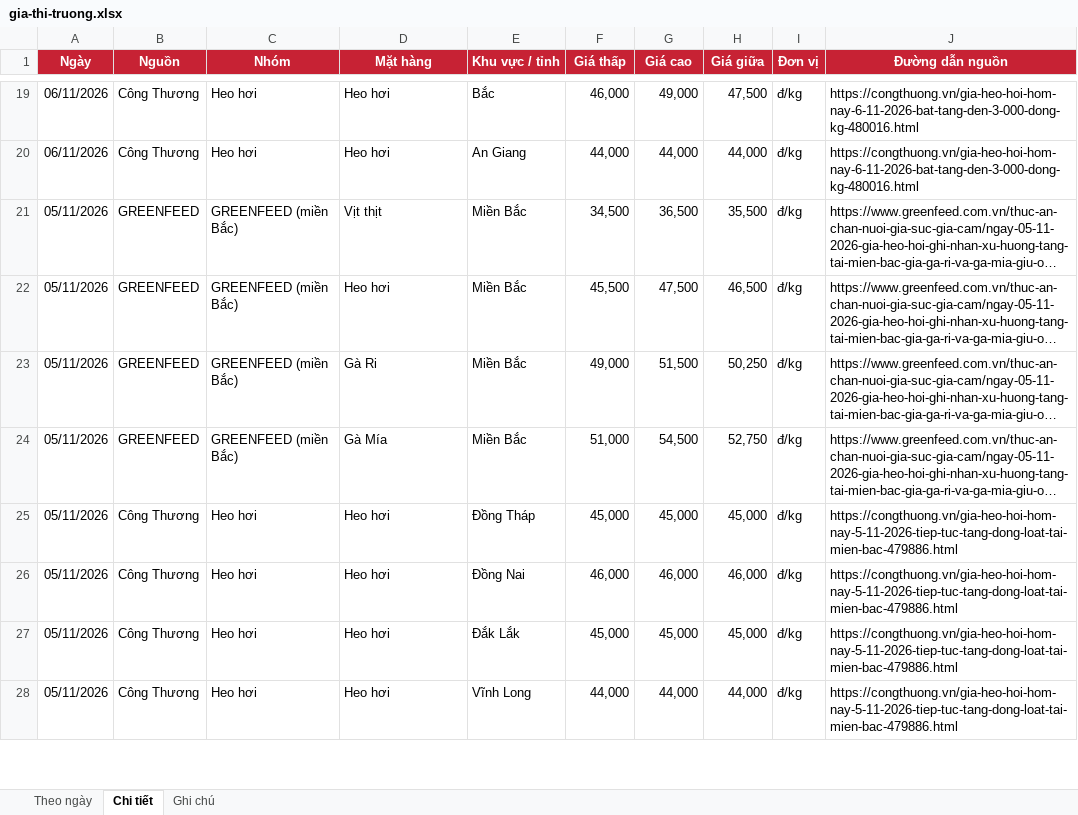
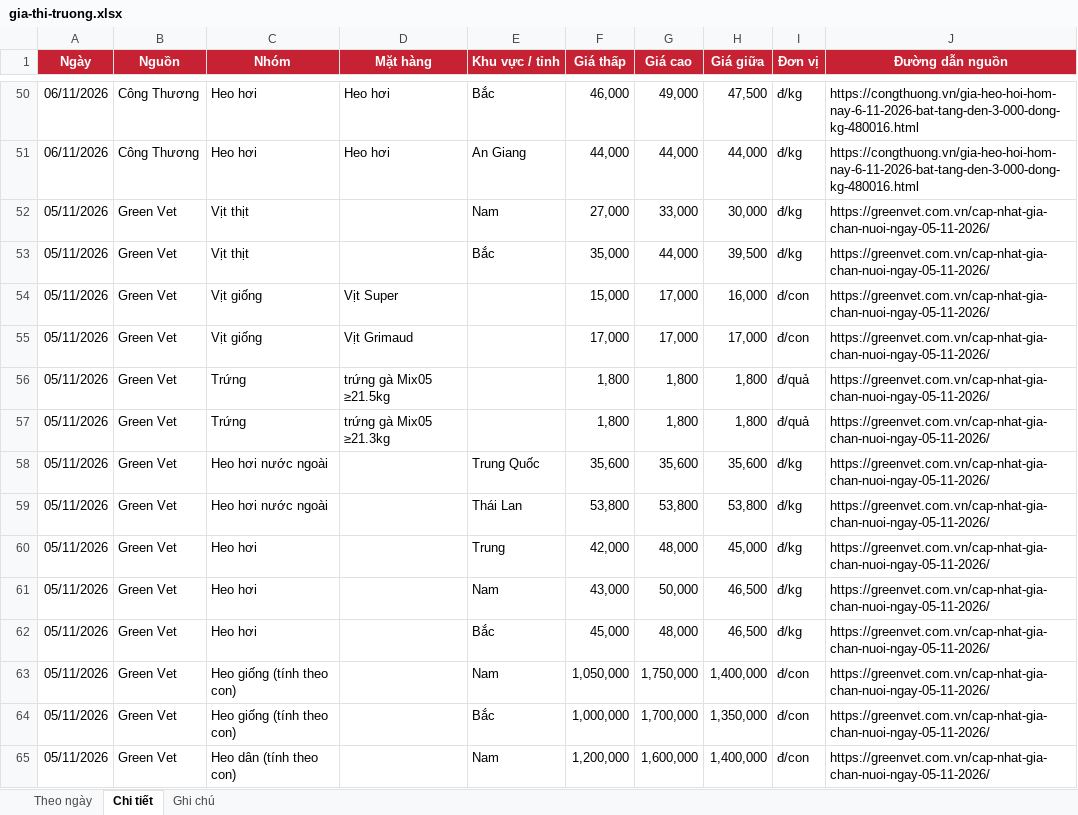
Before and after one commit to thuantran1268/farmcalc, an Excel workbook: data/gia-thi-truong.xlsx, sheet Chi tiết, drawn as a sheet; only a part is shown, gaps mark what is left out; the shorter side is filled out with more unchanged rows; long unchanged cells end in …; values as stored, in another font and other column widths than the file's, no borders; the diff covers the shown part only; the diff names each change by its address in the sheet, - before the commit and + after, or states it on an @@ line.

```diff
--- a/data/gia-thi-truong.xlsx (sheet Chi tiết)
+++ b/data/gia-thi-truong.xlsx (sheet Chi tiết)
+row 52: 05/11/2026 | Green Vet | Vịt thịt |  | Nam | 27,000 | 33,000 | 30,000 | đ/kg | https://greenvet.com.vn/cap-nhat-gia-chan-nuoi-ngay-05-11-2026/
+row 53: 05/11/2026 | Green Vet | Vịt thịt |  | Bắc | 35,000 | 44,000 | 39,500 | đ/kg | https://greenvet.com.vn/cap-nhat-gia-chan-nuoi-ngay-05-11-2026/
+row 54: 05/11/2026 | Green Vet | Vịt giống | Vịt Super |  | 15,000 | 17,000 | 16,000 | đ/con | https://greenvet.com.vn/cap-nhat-gia-chan-nuoi-ngay-05-11-2026/
+row 55: 05/11/2026 | Green Vet | Vịt giống | Vịt Grimaud |  | 17,000 | 17,000 | 17,000 | đ/con | https://greenvet.com.vn/cap-nhat-gia-chan-nuoi-ngay-05-11-2026/
+row 56: 05/11/2026 | Green Vet | Trứng | trứng gà Mix05 ≥21.5kg |  | 1,800 | 1,800 | 1,800 | đ/quả | https://greenvet.com.vn/cap-nhat-gia-chan-nuoi-ngay-05-11-2026/
+row 57: 05/11/2026 | Green Vet | Trứng | trứng gà Mix05 ≥21.3kg |  | 1,800 | 1,800 | 1,800 | đ/quả | https://greenvet.com.vn/cap-nhat-gia-chan-nuoi-ngay-05-11-2026/
+row 58: 05/11/2026 | Green Vet | Heo hơi nước ngoài |  | Trung Quốc | 35,600 | 35,600 | 35,600 | đ/kg | https://greenvet.com.vn/cap-nhat-gia-chan-nuoi-ngay-05-11-2026/
+row 59: 05/11/2026 | Green Vet | Heo hơi nước ngoài |  | Thái Lan | 53,800 | 53,800 | 53,800 | đ/kg | https://greenvet.com.vn/cap-nhat-gia-chan-nuoi-ngay-05-11-2026/
+row 60: 05/11/2026 | Green Vet | Heo hơi |  | Trung | 42,000 | 48,000 | 45,000 | đ/kg | https://greenvet.com.vn/cap-nhat-gia-chan-nuoi-ngay-05-11-2026/
+row 61: 05/11/2026 | Green Vet | Heo hơi |  | Nam | 43,000 | 50,000 | 46,500 | đ/kg | https://greenvet.com.vn/cap-nhat-gia-chan-nuoi-ngay-05-11-2026/
+row 62: 05/11/2026 | Green Vet | Heo hơi |  | Bắc | 45,000 | 48,000 | 46,500 | đ/kg | https://greenvet.com.vn/cap-nhat-gia-chan-nuoi-ngay-05-11-2026/
+row 63: 05/11/2026 | Green Vet | Heo giống (tính theo con) |  | Nam | 1,050,000 | 1,750,000 | 1,400,000 | đ/con | https://greenvet.com.vn/cap-nhat-gia-chan-nuoi-ngay-05-11-2026/
+row 64: 05/11/2026 | Green Vet | Heo giống (tính theo con) |  | Bắc | 1,000,000 | 1,700,000 | 1,350,000 | đ/con | https://greenvet.com.vn/cap-nhat-gia-chan-nuoi-ngay-05-11-2026/
+row 65: 05/11/2026 | Green Vet | Heo dân (tính theo con) |  | Nam | 1,200,000 | 1,600,000 | 1,400,000 | đ/con | https://greenvet.com.vn/cap-nhat-gia-chan-nuoi-ngay-05-11-2026/
```
Also changed, not shown: 44 added rows elsewhere in this sheet, sheet Theo ngày, sheet Ghi chú, 1 other file.
